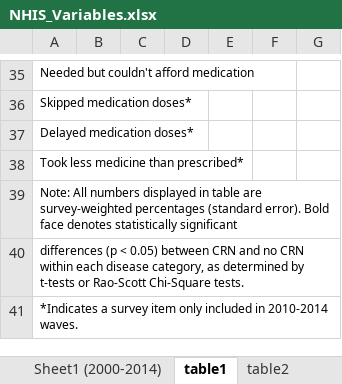
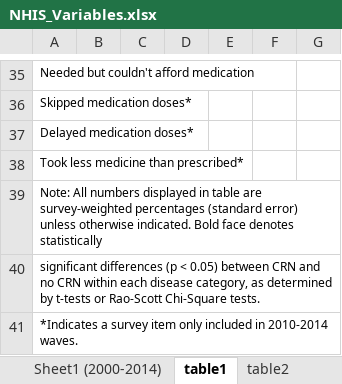
Before and after one commit to sarahVanAlsten/nhis2019, an Excel workbook: output/NHIS_Variables.xlsx, sheet table1, drawn as a sheet; only a part is shown, gaps mark what is left out; values as stored, in another font and other column widths than the file's, no borders; the diff names each change by its address in the sheet, - before the commit and + after, or states it on an @@ line.

Commit message:
started filling in table 1

```diff
--- a/output/NHIS_Variables.xlsx (sheet table1)
+++ b/output/NHIS_Variables.xlsx (sheet table1)
-A39: …percentages (standard error). Bold face denotes statistically significant
+A39: …percentages (standard error) unless otherwise indicated. Bold face denotes statistically
-A40: differences (p…
+A40: significant differences (p…
```
Also changed, not shown: 2 other files.
